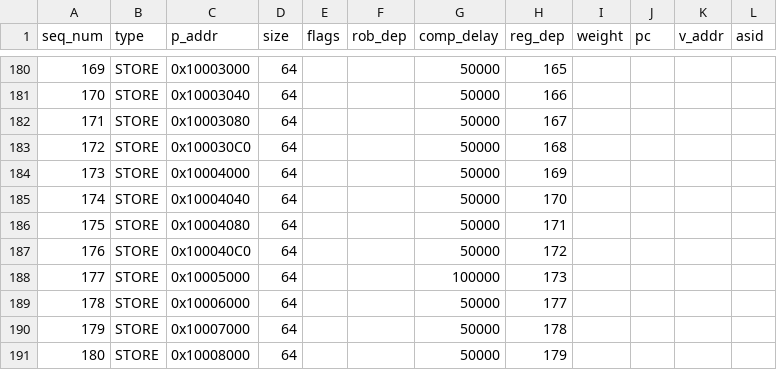
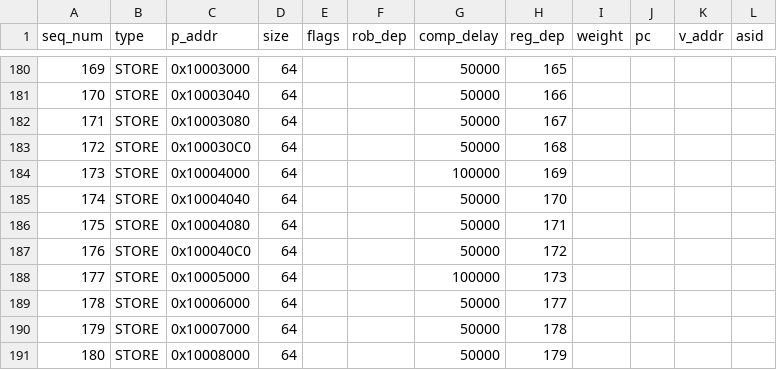
Before and after one commit to ryan-uwaterloo/chipyard_parrp, a CSV file: traces/csv/test_cases/hol_test/core_0_data.csv, drawn as a sheet; only a part is shown, gaps mark what is left out.

```diff
--- a/traces/csv/test_cases/hol_test/core_0_data.csv
+++ b/traces/csv/test_cases/hol_test/core_0_data.csv
@@ -183,3 +183,3 @@ seq_num,type,p_addr,size,flags,rob_dep,comp_delay,reg_dep,weight,pc,v_addr,asid
 172,STORE,0x100030C0,64,,,50000,168,,,,
-173,STORE,0x10004000,64,,,50000,169,,,,
+173,STORE,0x10004000,64,,,100000,169,,,,
 174,STORE,0x10004040,64,,,50000,170,,,,
```
Also changed, not shown: traces/csv/test_cases/hol_test/core_3_data.csv, 1 other file.
